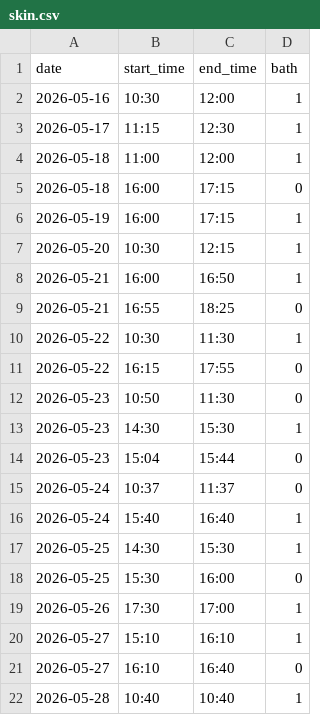
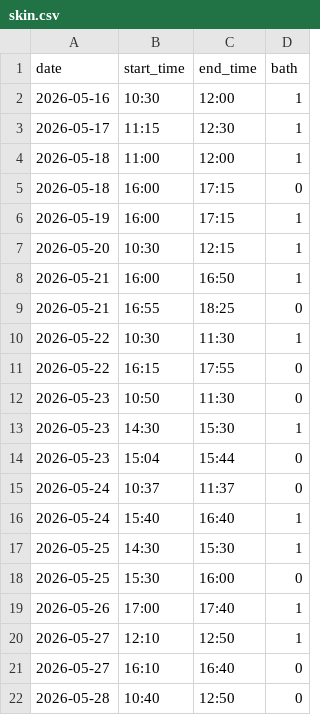
Before and after one commit to gderiddershanghai/hua-duo, a CSV file: data/skin.csv, drawn as a sheet.

Commit message:
Quick commit

```diff
--- a/data/skin.csv
+++ b/data/skin.csv
@@ -18,5 +18,5 @@ date,start_time,end_time,bath
 2026-05-25,15:30,16:00,0
-2026-05-26,17:30,17:00,1
-2026-05-27,15:10,16:10,1
+2026-05-26,17:00,17:40,1
+2026-05-27,12:10,12:50,1
 2026-05-27,16:10,16:40,0
-2026-05-28,10:40,10:40,1
+2026-05-28,10:40,12:50,0
```
